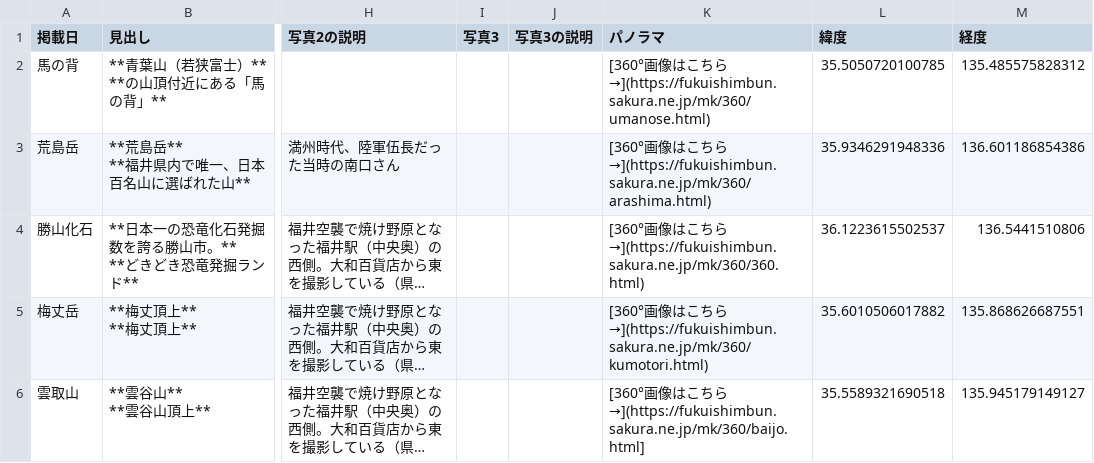
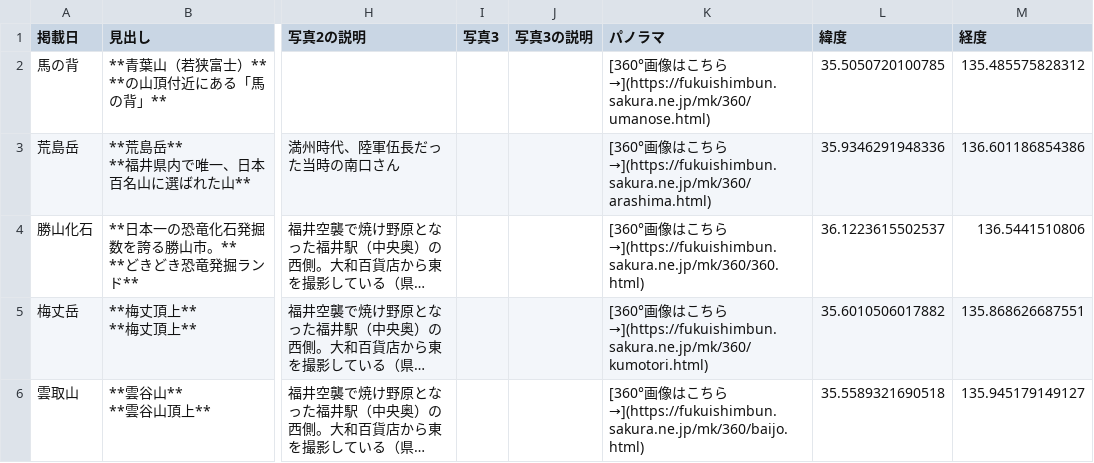
Before and after one commit to cooneywalker/reearth_plugins, a CSV file: mountains/mountains.csv, drawn as a sheet; only a part is shown, gaps mark what is left out; long unchanged cells end in …; the diff names each change by its address in the sheet, - before the commit and + after, or states it on an @@ line.

Commit message:
Update mountains.csv

```diff
--- a/mountains/mountains.csv
+++ b/mountains/mountains.csv
-K6 (パノラマ): …ちら→](https://fukuishimbun.sakura.ne.jp/mk/360/baijo.html]
+K6 (パノラマ): …ちら→](https://fukuishimbun.sakura.ne.jp/mk/360/baijo.html)
```
